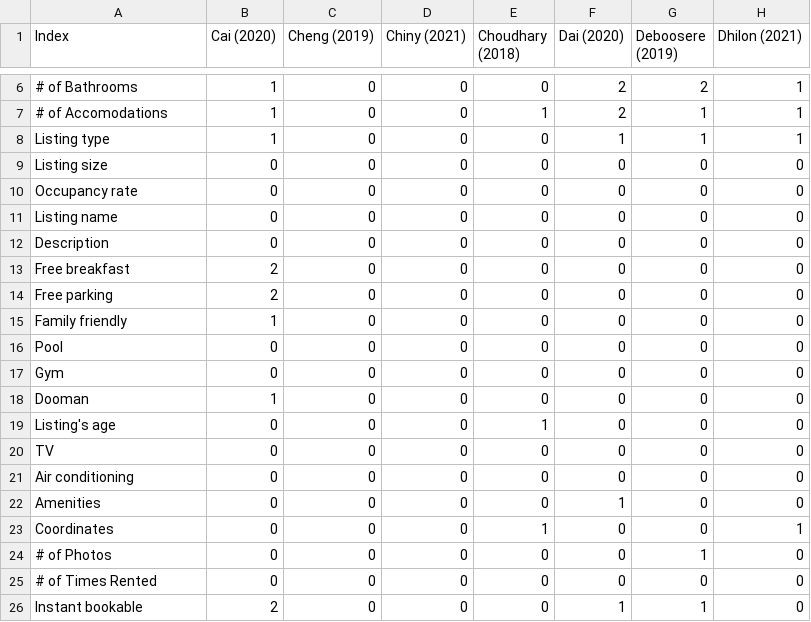
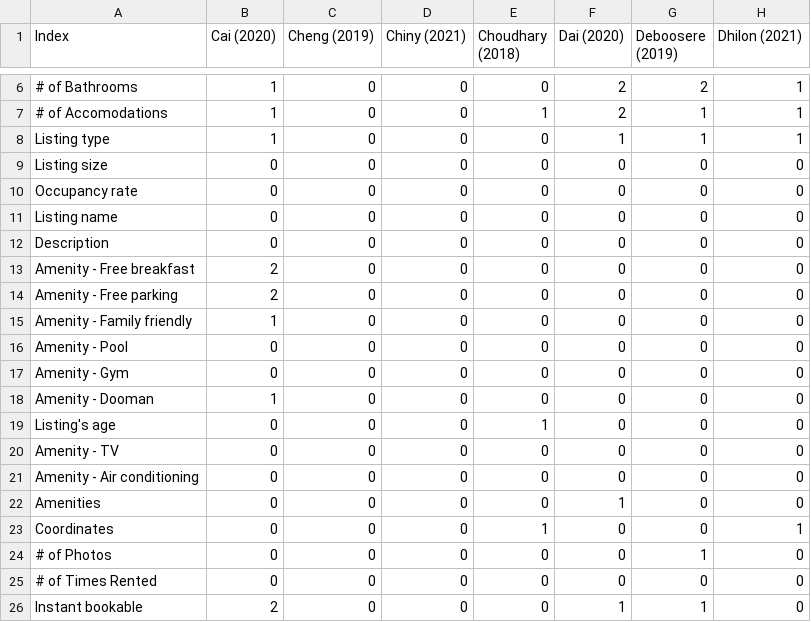
Before and after one commit to marked01one/rio-airbnb-web-portal, a CSV file: figures/lit_overview_impact.csv, drawn as a sheet; only a part is shown, gaps mark what is left out; the diff names each change by its address in the sheet, - before the commit and + after, or states it on an @@ line.

```diff
--- a/figures/lit_overview_impact.csv
+++ b/figures/lit_overview_impact.csv
-A13 (Index): Free breakfast
+A13 (Index): Amenity - Free breakfast
-A14 (Index): Free parking
+A14 (Index): Amenity - Free parking
-A15 (Index): Family friendly
+A15 (Index): Amenity - Family friendly
-A16 (Index): Pool
+A16 (Index): Amenity - Pool
-A17 (Index): Gym
+A17 (Index): Amenity - Gym
-A18 (Index): Dooman
+A18 (Index): Amenity - Dooman
-A20 (Index): TV
+A20 (Index): Amenity - TV
-A21 (Index): Air conditioning
+A21 (Index): Amenity - Air conditioning
```
Also changed, not shown: 9 other files.
